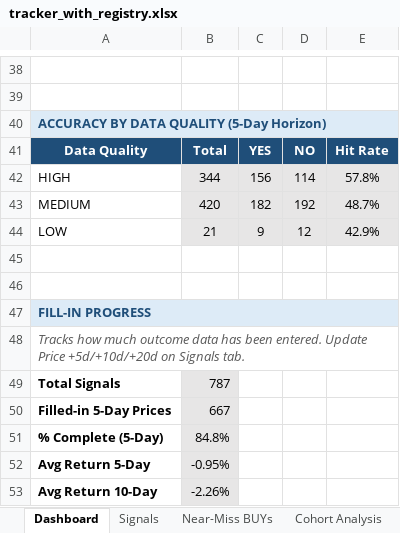
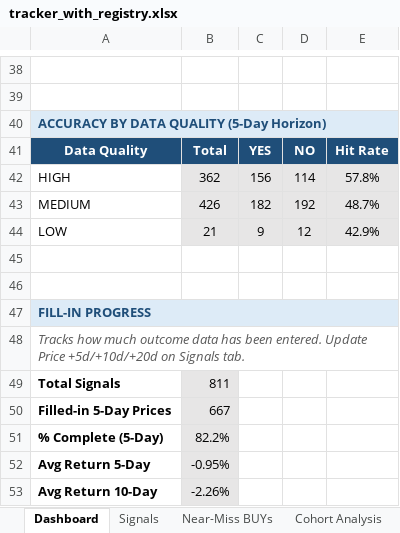
Before and after one commit to Superb-Swift/claude-equity-bot, an Excel workbook: tracker_with_registry.xlsx, sheet Dashboard, drawn as a sheet; only a part is shown, gaps mark what is left out; values as stored, in another font and other column widths than the file's, no borders; the diff covers the shown part only; the diff names each change by its address in the sheet, - before the commit and + after, or states it on an @@ line.

```diff
--- a/tracker_with_registry.xlsx (sheet Dashboard)
+++ b/tracker_with_registry.xlsx (sheet Dashboard)
-B42: 344
+B42: 362
-B43: 420
+B43: 426
-B49: 787
+B49: 811
-B51: 84.8%
+B51: 82.2%
```
Also changed, not shown: 15 edited cells elsewhere in this sheet, sheet Signals, 13 other files.
